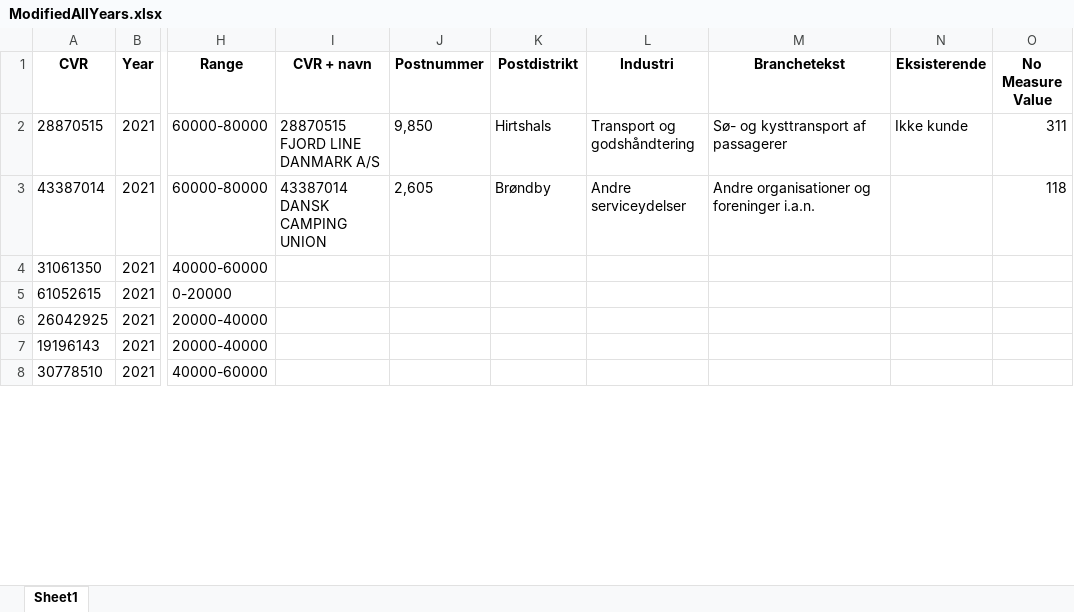
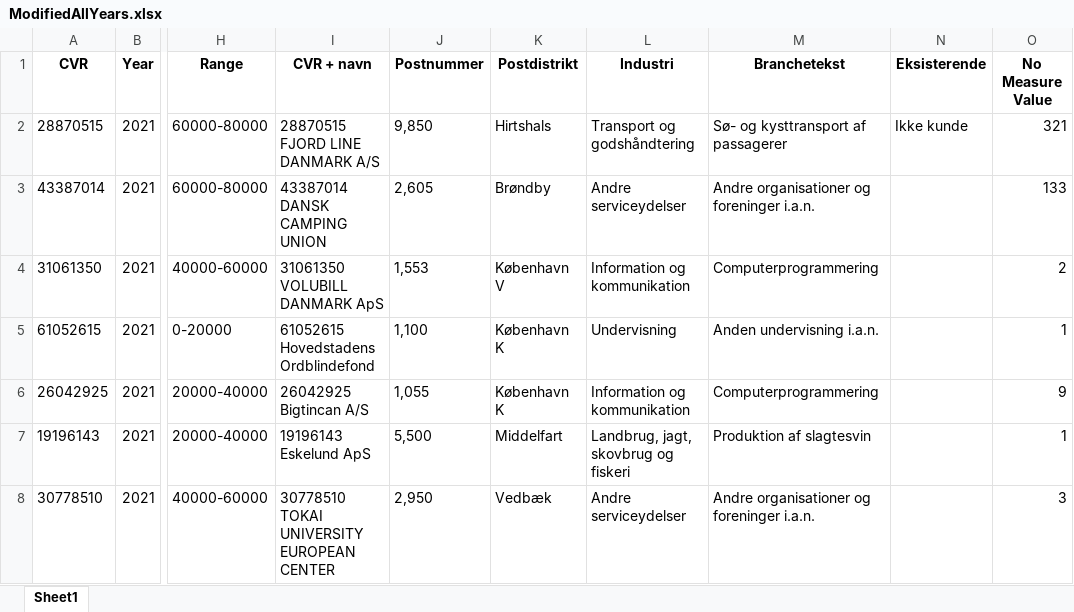
Before and after one commit to JCVE99/Cancelled-Customer-Agreement, an Excel workbook: ModifiedAllYears.xlsx, sheet Sheet1, drawn as a sheet; only a part is shown, gaps mark what is left out; values as stored, in another font and other column widths than the file's, no borders; the diff covers the shown part only; the diff names each change by its address in the sheet, - before the commit and + after, or states it on an @@ line.

Commit message:
add improved dataset

```diff
--- a/ModifiedAllYears.xlsx (sheet Sheet1)
+++ b/ModifiedAllYears.xlsx (sheet Sheet1)
-O2 (No Measure Value): 311
+O2 (No Measure Value): 321
-O3 (No Measure Value): 118
+O3 (No Measure Value): 133
-I4 (CVR + navn): (empty)
+I4 (CVR + navn): 31061350 VOLUBILL DANMARK ApS
-J4 (Postnummer): (empty)
+J4 (Postnummer): 1,553
-K4 (Postdistrikt): (empty)
+K4 (Postdistrikt): København V
-L4 (Industri): (empty)
+L4 (Industri): Information og kommunikation
-M4 (Branchetekst): (empty)
+M4 (Branchetekst): Computerprogrammering
-O4 (No Measure Value): (empty)
+O4 (No Measure Value): 2
-I5 (CVR + navn): (empty)
+I5 (CVR + navn): 61052615 Hovedstadens Ordblindefond
-J5 (Postnummer): (empty)
+J5 (Postnummer): 1,100
-K5:K6 (Postdistrikt): (empty)
+K5:K6 (Postdistrikt): København K
-L5 (Industri): (empty)
+L5 (Industri): Undervisning
-M5 (Branchetekst): (empty)
+M5 (Branchetekst): Anden undervisning i.a.n.
-O5 (No Measure Value): (empty)
+O5 (No Measure Value): 1
-I6 (CVR + navn): (empty)
+I6 (CVR + navn): 26042925 Bigtincan A/S
-J6 (Postnummer): (empty)
+J6 (Postnummer): 1,055
-L6 (Industri): (empty)
+L6 (Industri): Information og kommunikation
-M6 (Branchetekst): (empty)
+M6 (Branchetekst): Computerprogrammering
-O6 (No Measure Value): (empty)
+O6 (No Measure Value): 9
-I7 (CVR + navn): (empty)
+I7 (CVR + navn): 19196143 Eskelund ApS
-J7 (Postnummer): (empty)
+J7 (Postnummer): 5,500
-K7 (Postdistrikt): (empty)
+K7 (Postdistrikt): Middelfart
-L7 (Industri): (empty)
+L7 (Industri): Landbrug, jagt, skovbrug og fiskeri
-M7 (Branchetekst): (empty)
+M7 (Branchetekst): Produktion af slagtesvin
-O7 (No Measure Value): (empty)
+O7 (No Measure Value): 1
-I8 (CVR + navn): (empty)
+I8 (CVR + navn): 30778510 TOKAI UNIVERSITY EUROPEAN CENTER
-J8 (Postnummer): (empty)
+J8 (Postnummer): 2,950
-K8 (Postdistrikt): (empty)
+K8 (Postdistrikt): Vedbæk
-L8 (Industri): (empty)
+L8 (Industri): Andre serviceydelser
-M8 (Branchetekst): (empty)
+M8 (Branchetekst): Andre organisationer og foreninger i.a.n.
-O8 (No Measure Value): (empty)
+O8 (No Measure Value): 3
```
Also changed, not shown: 944 edited cells elsewhere in this sheet, 0-20000.xlsx, 100000-120000.xlsx, 12 other files.
